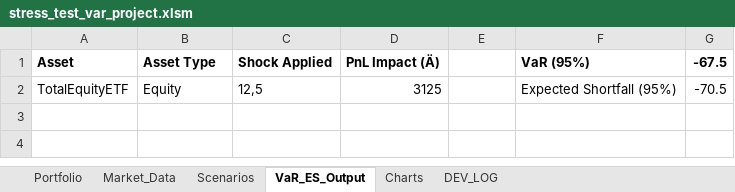
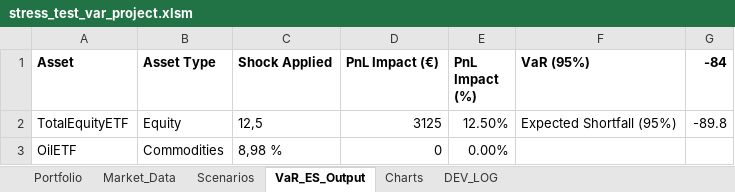
Before and after one commit to marwanferreira/portfolio-risk-simulator-vba, an Excel workbook: stress_test_var_project.xlsm, sheet VaR_ES_Output, drawn as a sheet; values as stored, in another font and other column widths than the file's, no borders; the diff names each change by its address in the sheet, - before the commit and + after, or states it on an @@ line.

```diff
--- a/stress_test_var_project.xlsm (sheet VaR_ES_Output)
+++ b/stress_test_var_project.xlsm (sheet VaR_ES_Output)
-D1: PnL Impact (Ä)
+D1: PnL Impact (€)
-E1: (empty)
+E1: PnL Impact (%)
-G1: -67.5
+G1: -84
-E2 (PnL Impact (%)): (empty)
+E2 (PnL Impact (%)): 12.50%
-G2 (-84): -70.5
+G2 (-84): -89.8
+row 3: OilETF | Commodities | 8,98 % | 0 | 0.00%
```
Also changed, not shown: sheet Portfolio.
